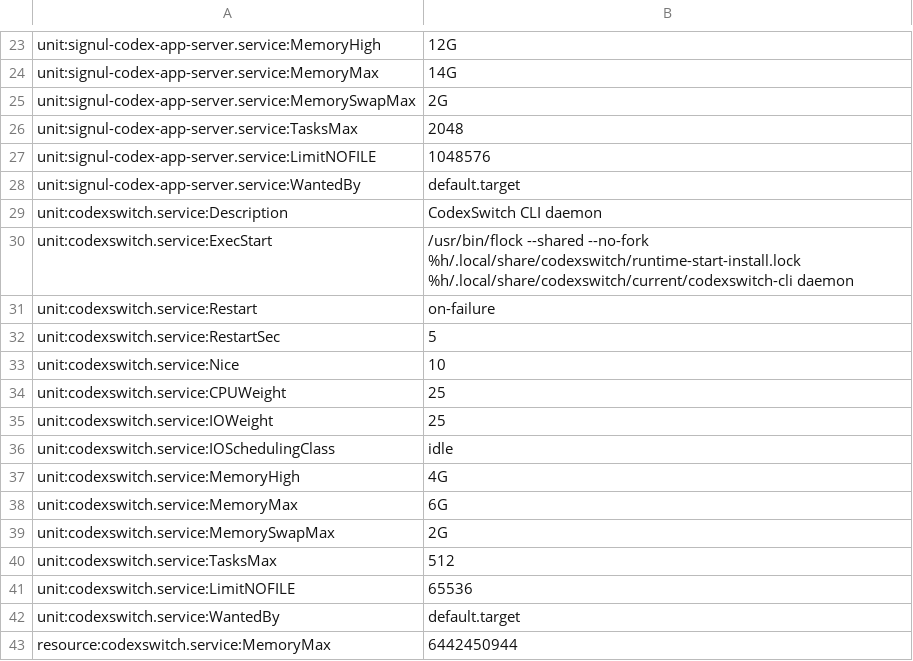
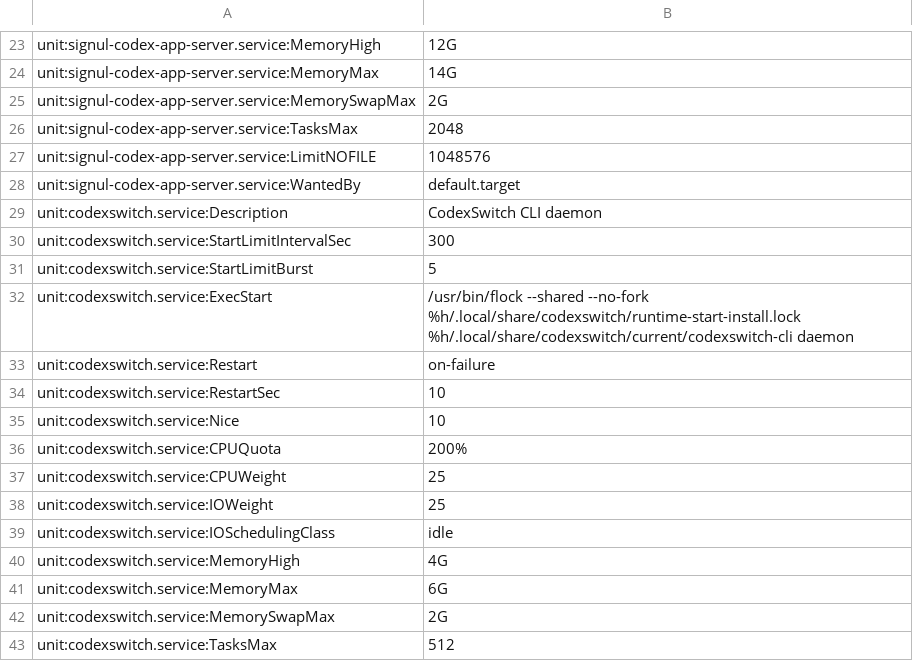
Before and after one commit to brendondelgado/CodexSwitch, a TSV file: scripts/manifests/linux-systemd-contract.tsv, drawn as a sheet; only a part is shown, gaps mark what is left out; the shorter side is filled out with more unchanged rows.

```diff
--- a/scripts/manifests/linux-systemd-contract.tsv
+++ b/scripts/manifests/linux-systemd-contract.tsv
@@ -29,6 +29,9 @@ unit:signul-codex-app-server.service:WantedBy	default.target
 unit:codexswitch.service:Description	CodexSwitch CLI daemon
+unit:codexswitch.service:StartLimitIntervalSec	300
+unit:codexswitch.service:StartLimitBurst	5
 unit:codexswitch.service:ExecStart	/usr/bin/flock --shared --no-fork %h/.local/share/codexswitch/runtime-start-install.lock %h/.local/share/codexswitch/current/codexswitch-cli daemon
 unit:codexswitch.service:Restart	on-failure
-unit:codexswitch.service:RestartSec	5
+unit:codexswitch.service:RestartSec	10
 unit:codexswitch.service:Nice	10
+unit:codexswitch.service:CPUQuota	200%
 unit:codexswitch.service:CPUWeight	25
```
Also changed, not shown: 5 other files.
